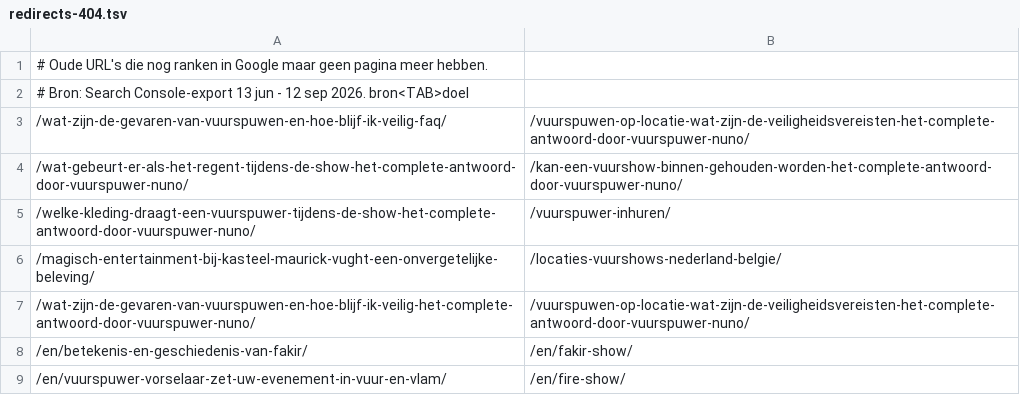
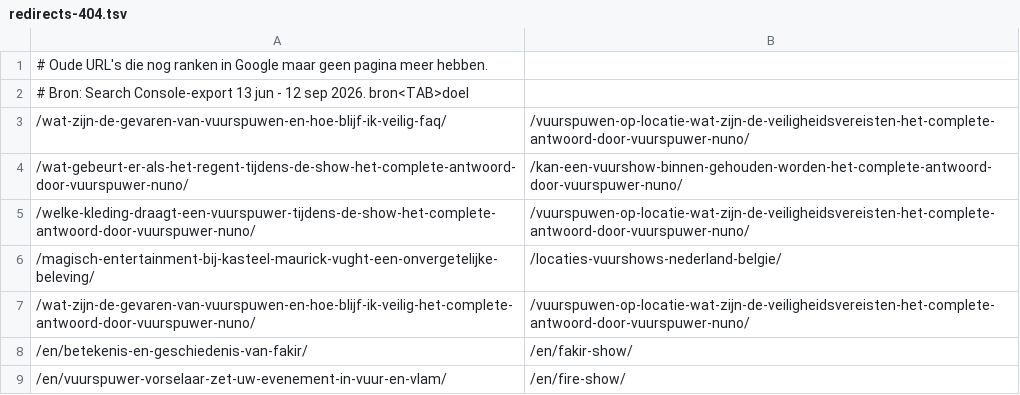
Before and after one commit to nuno-sys/Vuurspuwer-, a TSV file: redirects-404.tsv, drawn as a sheet; only a part is shown.

```diff
--- a/redirects-404.tsv
+++ b/redirects-404.tsv
@@ -4,3 +4,3 @@
 /wat-gebeurt-er-als-het-regent-tijdens-de-show-het-complete-antwoord-door-vuurspuwer-nuno/	/kan-een-vuurshow-binnen-gehouden-worden-het-complete-antwoord-door-vuurspuwer-nuno/
-/welke-kleding-draagt-een-vuurspuwer-tijdens-de-show-het-complete-antwoord-door-vuurspuwer-nuno/	/vuurspuwer-inhuren/
+/welke-kleding-draagt-een-vuurspuwer-tijdens-de-show-het-complete-antwoord-door-vuurspuwer-nuno/	/vuurspuwen-op-locatie-wat-zijn-de-veiligheidsvereisten-het-complete-antwoord-door-vuurspuwer-nuno/
 /magisch-entertainment-bij-kasteel-maurick-vught-een-onvergetelijke-beleving/	/locaties-vuurshows-nederland-belgie/
```
Also changed, not shown: 9 other files.
